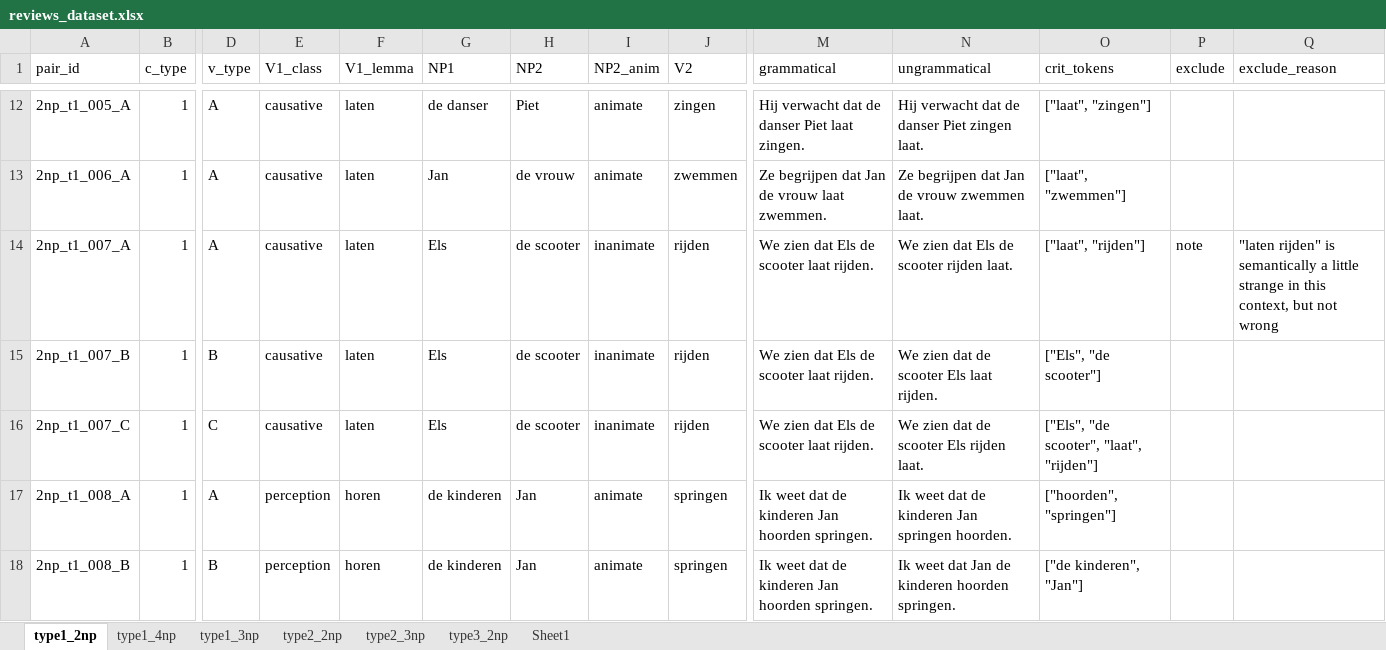
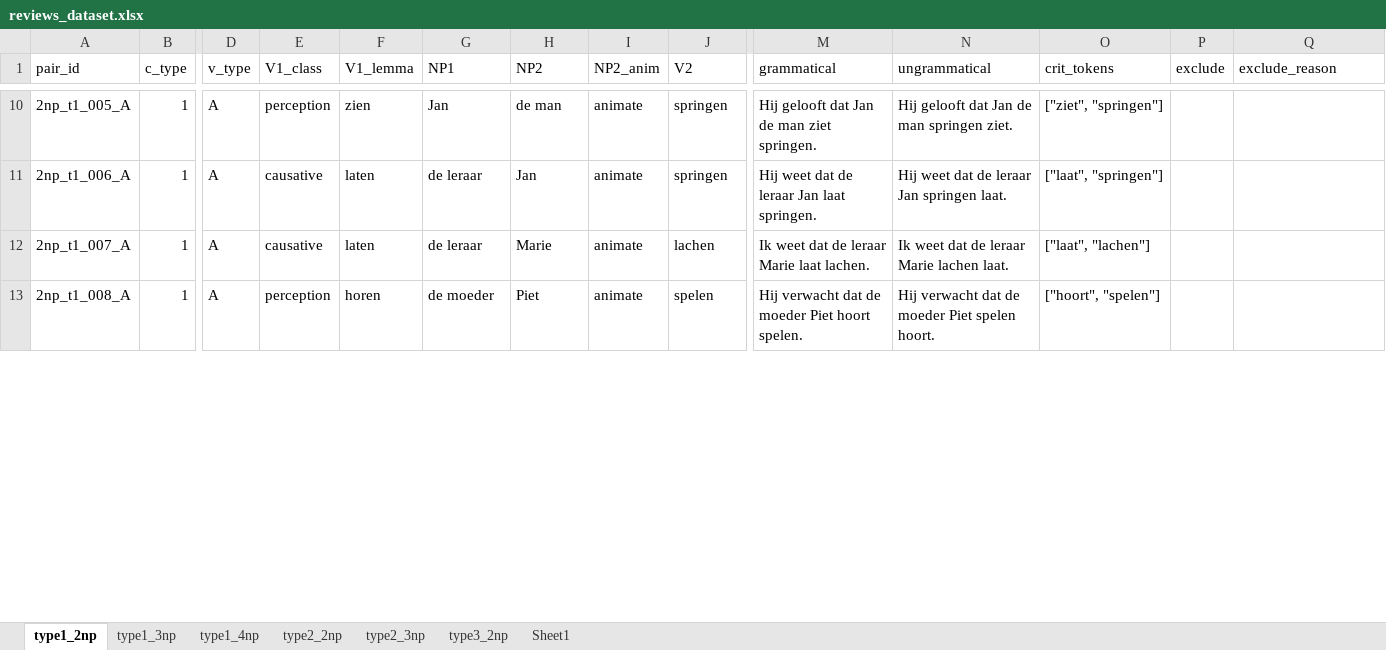
Before and after one commit to juliapestel/data_generation, an Excel workbook: data/review/reviews_dataset.xlsx, sheet type1_2np, drawn as a sheet; only a part is shown, gaps mark what is left out; values as stored, in another font and other column widths than the file's, no borders; table styles not drawn; removed rows and columns are numbered as before the commit, all else as after; rows hold the shown columns only; the diff covers the shown part only; the diff names each change by its address in the sheet, - before the commit and + after, or states it on an @@ line.

```diff
--- a/data/review/reviews_dataset.xlsx (sheet type1_2np)
+++ b/data/review/reviews_dataset.xlsx (sheet type1_2np)
@@ sheet tab order changed: type1_2np | type1_3np | type1_4np | type2_2np | type2_3np | type3_2np | Sheet1 @@
-E10 (V1_class): causative
+E10 (V1_class): perception
-F10 (V1_lemma): laten
+F10 (V1_lemma): zien
-G10 (NP1): de danser
+G10 (NP1): Jan
-H10 (NP2): Piet
+H10 (NP2): de man
-J10 (V2): zingen
+J10 (V2): springen
-M10 (grammatical): Hij verwacht dat de danser Piet laat zingen.
+M10 (grammatical): Hij gelooft dat Jan de man ziet springen.
-N10 (ungrammatical): Hij verwacht dat de danser Piet zingen laat.
+N10 (ungrammatical): Hij gelooft dat Jan de man springen ziet.
-O10 (crit_tokens): ["laat", "zingen"]
+O10 (crit_tokens): ["ziet", "springen"]
-G11 (NP1): Jan
+G11 (NP1): de leraar
-H11 (NP2): de vrouw
+H11 (NP2): Jan
-J11 (V2): zwemmen
+J11 (V2): springen
-M11 (grammatical): Ze begrijpen dat Jan de vrouw laat zwemmen.
+M11 (grammatical): Hij weet dat de leraar Jan laat springen.
-N11 (ungrammatical): Ze begrijpen dat Jan de vrouw zwemmen laat.
+N11 (ungrammatical): Hij weet dat de leraar Jan springen laat.
-O11 (crit_tokens): ["laat", "zwemmen"]
+O11 (crit_tokens): ["laat", "springen"]
-G12 (NP1): Els
+G12 (NP1): de leraar
-H12 (NP2): de scooter
+H12 (NP2): Marie
-I12 (NP2_anim): inanimate
+I12 (NP2_anim): animate
-J12 (V2): rijden
+J12 (V2): lachen
-M12 (grammatical): We zien dat Els de scooter laat rijden.
+M12 (grammatical): Ik weet dat de leraar Marie laat lachen.
-N12 (ungrammatical): We zien dat Els de scooter rijden laat.
+N12 (ungrammatical): Ik weet dat de leraar Marie lachen laat.
-O12 (crit_tokens): ["laat", "rijden"]
+O12 (crit_tokens): ["laat", "lachen"]
-P12 (exclude): note
+P12 (exclude): (empty)
-Q12 (exclude_reason): "laten rijden" is semantically a little strange in this context, but not wrong
+Q12 (exclude_reason): (empty)
-row 15: 2np_t1_007_B | 1 | B | causative | laten | Els | de scooter | inanimate | rijden | We zien dat Els de scooter laat rijden. | We zien dat de scooter Els laat rijden. | ["Els", "de scooter"]
-row 16: 2np_t1_007_C | 1 | C | causative | laten | Els | de scooter | inanimate | rijden | We zien dat Els de scooter laat rijden. | We zien dat de scooter Els rijden laat. | ["Els", "de scooter", "laat", "rijden"]
-G13 (NP1): de kinderen
+G13 (NP1): de moeder
-H13 (NP2): Jan
+H13 (NP2): Piet
-J13 (V2): springen
+J13 (V2): spelen
-M13 (grammatical): Ik weet dat de kinderen Jan hoorden springen.
+M13 (grammatical): Hij verwacht dat de moeder Piet hoort spelen.
-N13 (ungrammatical): Ik weet dat de kinderen Jan springen hoorden.
+N13 (ungrammatical): Hij verwacht dat de moeder Piet spelen hoort.
-O13 (crit_tokens): ["hoorden", "springen"]
+O13 (crit_tokens): ["hoort", "spelen"]
-row 18: 2np_t1_008_B | 1 | B | perception | horen | de kinderen | Jan | animate | springen | Ik weet dat de kinderen Jan hoorden springen. | Ik weet dat Jan de kinderen hoorden springen. | ["de kinderen", "Jan"]
```
Also changed, not shown: 30 added rows, 63 removed rows and 513 edited cells elsewhere in this sheet, sheet type2_3np, sheet type1_3np, sheet type2_2np, sheet type3_2np, sheet type1_4np, 29 other files.
